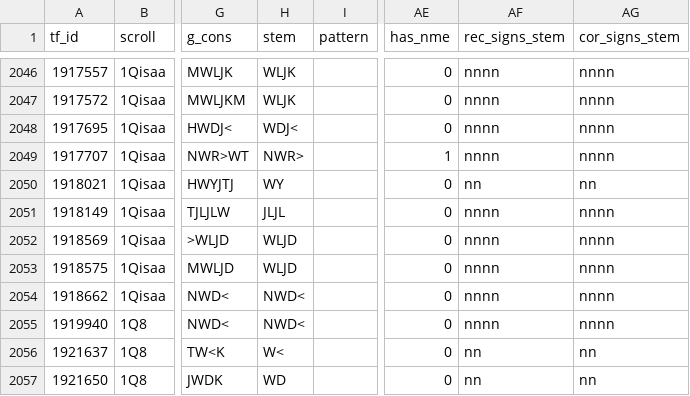
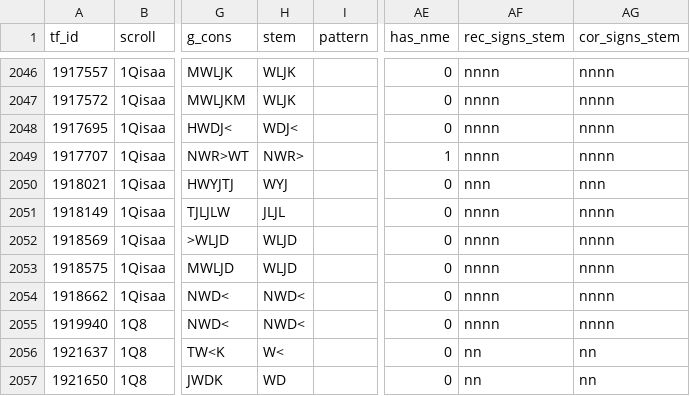
Before and after one commit to MartijnNaaijer/hebrew_spelling_variation, a CSV file: data/niph_hiph_pe_yod.csv, drawn as a sheet; only a part is shown, gaps mark what is left out; the diff names each change by its address in the sheet, - before the commit and + after, or states it on an @@ line.

```diff
--- a/data/niph_hiph_pe_yod.csv
+++ b/data/niph_hiph_pe_yod.csv
-H2050 (stem): WY
+H2050 (stem): WYJ
-AF2050 (rec_signs_stem): nn
+AF2050 (rec_signs_stem): nnn
-AG2050 (cor_signs_stem): nn
+AG2050 (cor_signs_stem): nnn
```
Also changed, not shown: data/all_dss_niph_hiph_pe_yod.csv, data/all_sp_particles.csv, 13 other files.
